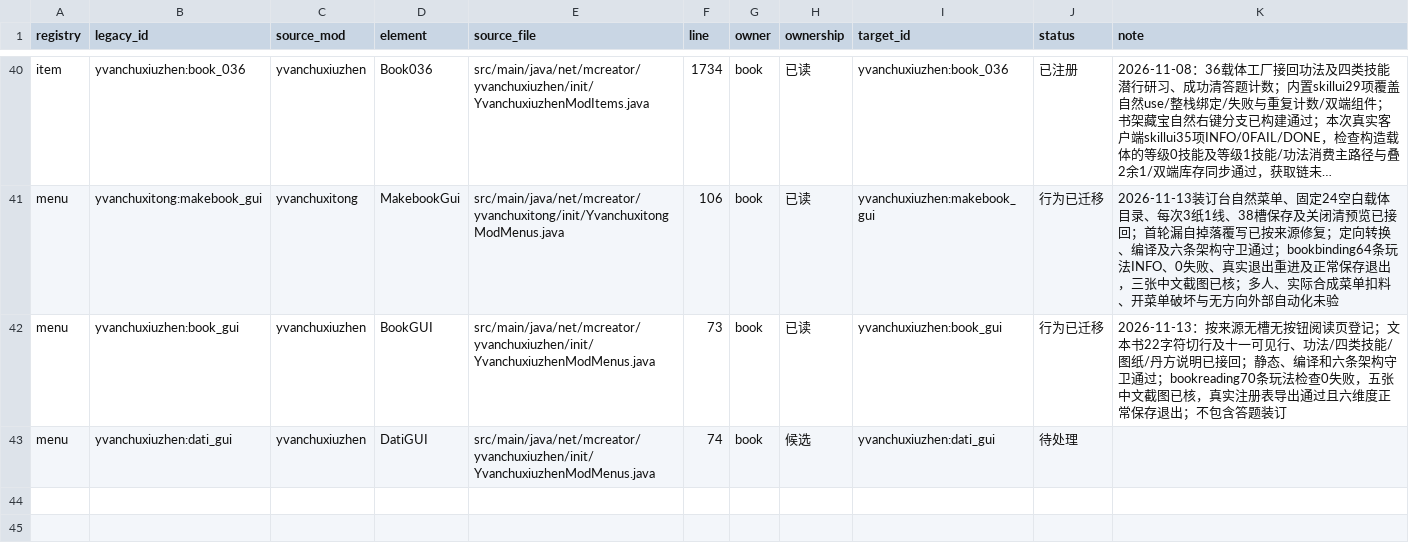
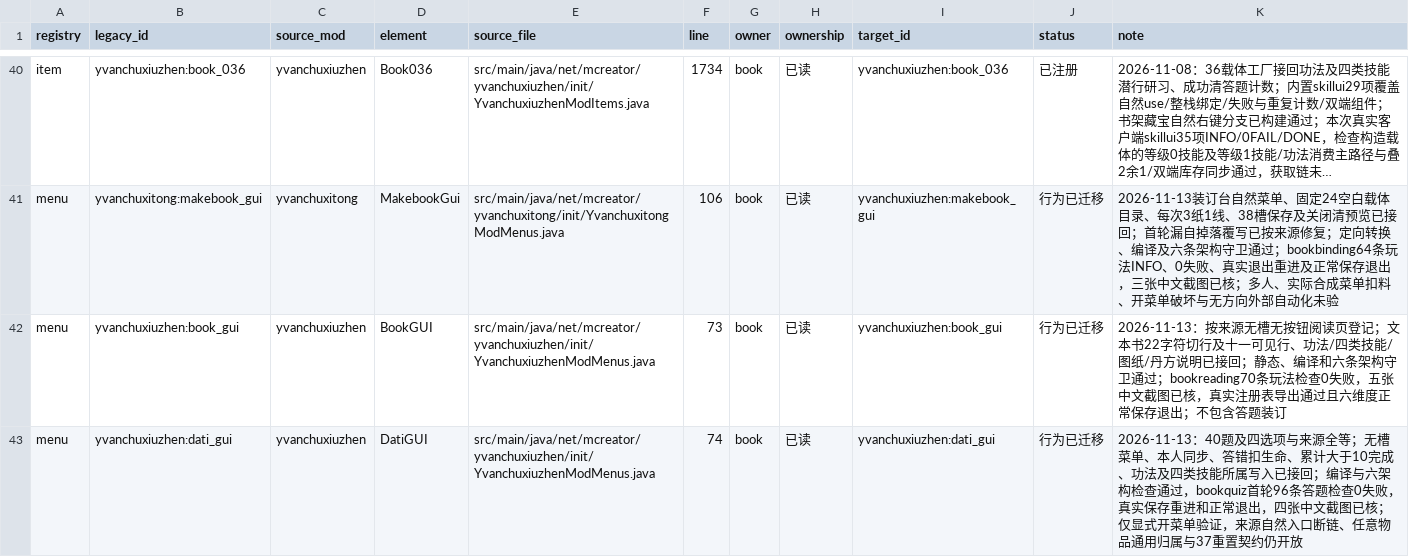
Before and after one commit to Shane77ly/yvanchuxiuzhen-1.21.1, a CSV file: docs/systems/book/ledger/content.csv, drawn as a sheet; only a part is shown, gaps mark what is left out; long unchanged cells end in ….

```diff
--- a/docs/systems/book/ledger/content.csv
+++ b/docs/systems/book/ledger/content.csv
@@ -42,2 +42,2 @@ menu,yvanchuxitong:makebook_gui,yvanchuxitong,MakebookGui,src/main/java/net/mcre
 menu,yvanchuxiuzhen:book_gui,yvanchuxiuzhen,BookGUI,src/main/java/net/mcreator/yvanchuxiuzhen/init/YvanchuxiuzhenModMenus.java,73,book,已读,yvanchuxiuzhen:book_gui,行为已迁移,2026-11-13：按来源无槽无按钮阅读页登记；文本书22字符切行及十一可见行、功法/四类技能/图纸/丹方说明已接回；静态、编译和六条架构守卫通过；bookreading70条玩法检查0失败，五张中文截图已核，真实注册表导出通过且六维度正常保存退出；不包含答题装订
-menu,yvanchuxiuzhen:dati_gui,yvanchuxiuzhen,DatiGUI,src/main/java/net/mcreator/yvanchuxiuzhen/init/YvanchuxiuzhenModMenus.java,74,book,候选,yvanchuxiuzhen:dati_gui,待处理,
+menu,yvanchuxiuzhen:dati_gui,yvanchuxiuzhen,DatiGUI,src/main/java/net/mcreator/yvanchuxiuzhen/init/YvanchuxiuzhenModMenus.java,74,book,已读,yvanchuxiuzhen:dati_gui,行为已迁移,2026-11-13：40题及四选项与来源全等；无槽菜单、本人同步、答错扣生命、累计大于10完成、功法及四类技能所属写入已接回；编译与六架构检查通过，bookquiz首轮96条答题检查0失败，真实保存重进和正常退出，四张中文截图已核；仅显式开菜单验证，来源自然入口断链、任意物品通用归属与37重置契约仍开放
```
Also changed, not shown: docs/reference/conversion/screen_textures.csv, docs/reference/legacy/inventory/state_lifecycle.csv, 38 other files.
